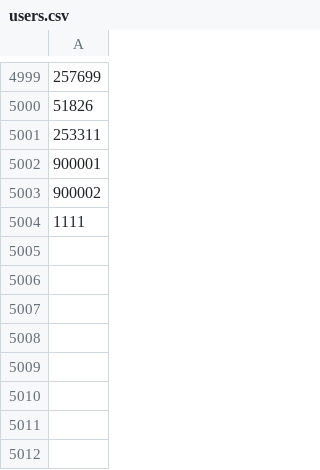
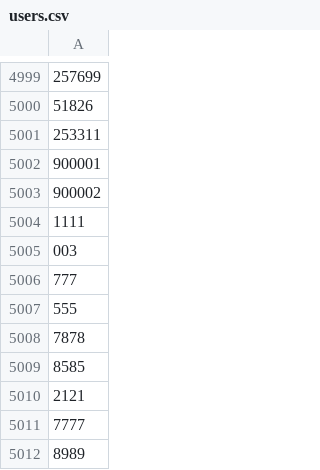
Before and after one commit to eylulozatman/bookRecSystemSurprise, a CSV file: models/users.csv, drawn as a sheet; only a part is shown, gaps mark what is left out; the diff names each change by its address in the sheet, - before the commit and + after, or states it on an @@ line.

```diff
--- a/models/users.csv
+++ b/models/users.csv
+row 5005: 003
+row 5006: 777
+row 5007: 555
+row 5008: 7878
+row 5009: 8585
+row 5010: 2121
+row 5011: 7777
+row 5012: 8989
```
Also changed, not shown: 15 other files.
